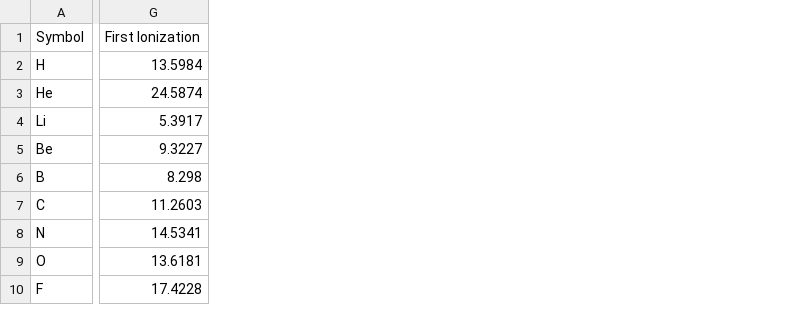
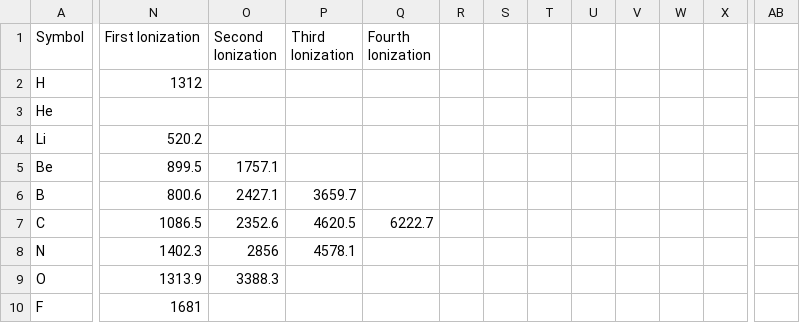
Before and after one commit to OilyPotato819/Chemistry-Project, a CSV file: csv/elements.csv, drawn as a sheet; only a part is shown, gaps mark what is left out; removed rows and columns are numbered as before the commit, all else as after; the diff covers the shown part only; the diff names each change by its address in the sheet, - before the commit and + after, or states it on an @@ line.

Commit message:
started periodic table functionality

```diff
--- a/csv/elements.csv
+++ b/csv/elements.csv
-column G (First Ionization), rows 2-10: 13.5984 | 24.5874 | 5.3917 | 9.3227 | 8.298 | 11.2603 | 14.5341 | 13.6181 | 17.4228
+column N (First Ionization), rows 2-10: 1312 |  | 520.2 | 899.5 | 800.6 | 1086.5 | 1402.3 | 1313.9 | 1681
+column O (Second Ionization), rows 5-9: 1757.1 | 2427.1 | 2352.6 | 2856 | 3388.3
+column P (Third Ionization), rows 6-8: 3659.7 | 4620.5 | 4578.1
+column Q (Fourth Ionization), row 7: 6222.7
+column R, empty
+column S, empty
+column T, empty
+column U, empty
+column V, empty
+column W, empty
+column X, empty
+column AB, empty
```
Also changed, not shown: 3 added columns elsewhere in this file, 7 other files.
